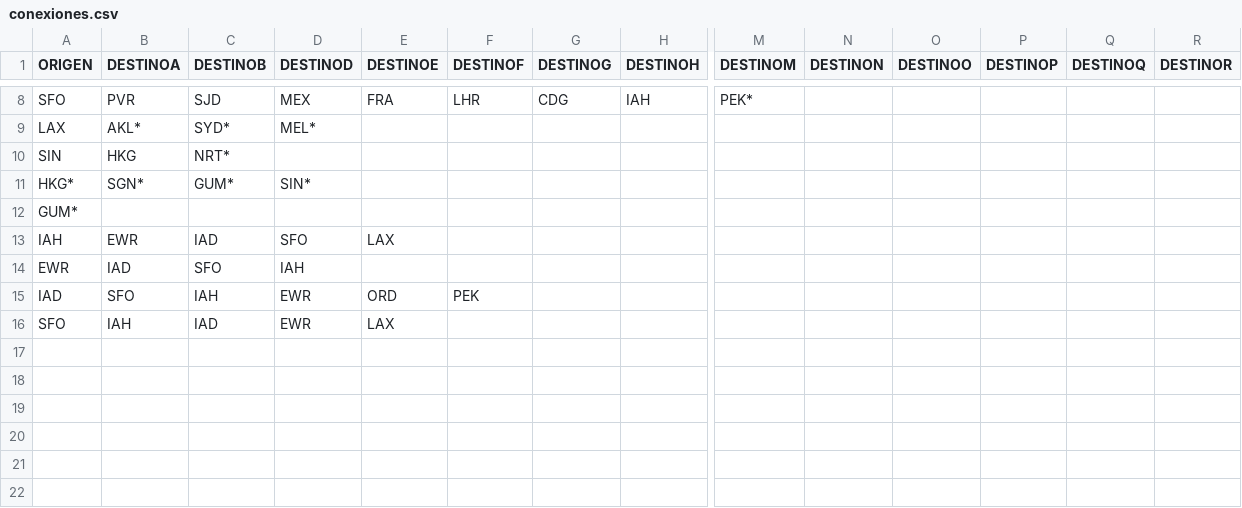
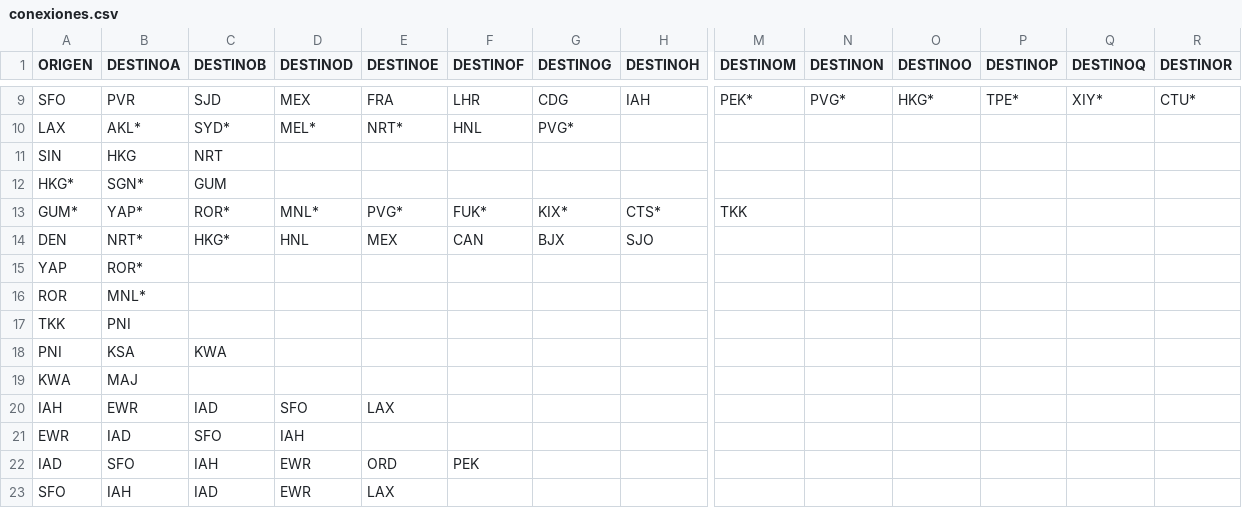
Before and after one commit to guerrerocarlos/marcedelpino.com, a CSV file: conexiones.csv, drawn as a sheet; only a part is shown, gaps mark what is left out; removed rows and columns are numbered as before the commit, all else as after; rows hold the shown columns only; the diff covers the shown part only; the diff names each change by its address in the sheet, - before the commit and + after, or states it on an @@ line.

```diff
--- a/conexiones.csv
+++ b/conexiones.csv
-N9 (DESTINON): (empty)
+N9 (DESTINON): PVG*
-O9 (DESTINOO): (empty)
+O9 (DESTINOO): HKG*
-P9 (DESTINOP): (empty)
+P9 (DESTINOP): TPE*
-Q9 (DESTINOQ): (empty)
+Q9 (DESTINOQ): XIY*
-R9 (DESTINOR): (empty)
+R9 (DESTINOR): CTU*
-E10 (DESTINOE): (empty)
+E10 (DESTINOE): NRT*
-F10 (DESTINOF): (empty)
+F10 (DESTINOF): HNL
-G10 (DESTINOG): (empty)
+G10 (DESTINOG): PVG*
-C11 (DESTINOB): NRT*
+C11 (DESTINOB): NRT
-C12 (DESTINOB): GUM*
+C12 (DESTINOB): GUM
-D12 (DESTINOD): SIN*
+D12 (DESTINOD): (empty)
-row 12: GUM*
+row 13: GUM* | YAP* | ROR* | MNL* | PVG* | FUK* | KIX* | CTS* | TKK
+row 14: DEN | NRT* | HKG* | HNL | MEX | CAN | BJX | SJO
+row 15: YAP | ROR*
+row 16: ROR | MNL*
+row 17: TKK | PNI
+row 18: PNI | KSA | KWA
+row 19: KWA | MAJ
```
Also changed, not shown: 1 added row and 31 edited cells elsewhere in this file, 1 other file.
